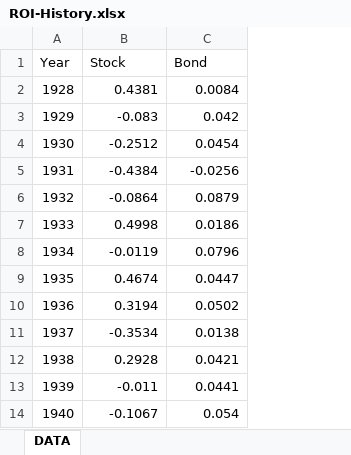
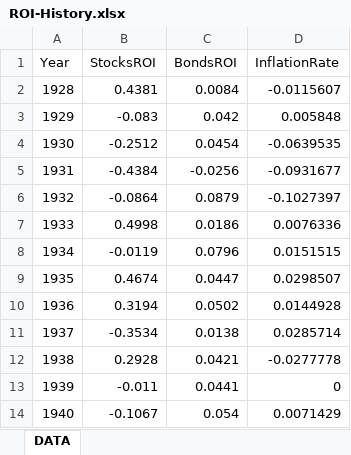
Before and after one commit to vplusplus/ninth-ball, an Excel workbook: src/NinthBall.Core/Data/ROI-History.xlsx, sheet DATA, drawn as a sheet; only a part is shown; values as stored, in another font and other column widths than the file's, no borders; the diff names each change by its address in the sheet, - before the commit and + after, or states it on an @@ line.

Commit message:
Updated ROI history xlsx data. Added InflationRate

```diff
--- a/src/NinthBall.Core/Data/ROI-History.xlsx (sheet DATA)
+++ b/src/NinthBall.Core/Data/ROI-History.xlsx (sheet DATA)
+column D (InflationRate), rows 2-14: -0.0115607 | 0.005848 | -0.0639535 | -0.0931677 | -0.1027397 | 0.0076336 | 0.0151515 | 0.0298507 | 0.0144928 | 0.0285714 | -0.0277778 | 0 | 0.0071429
-B1: Stock
+B1: StocksROI
-C1: Bond
+C1: BondsROI
```
